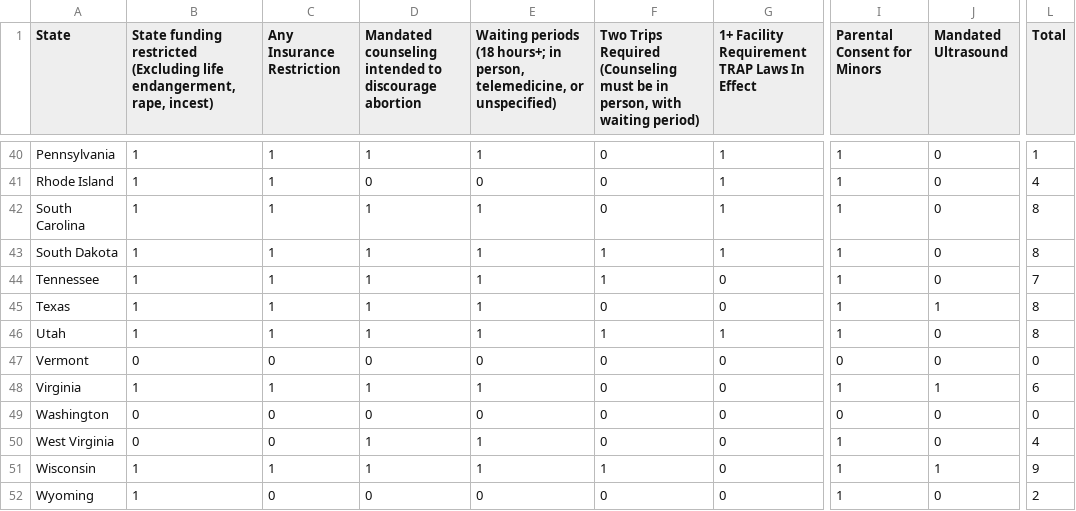
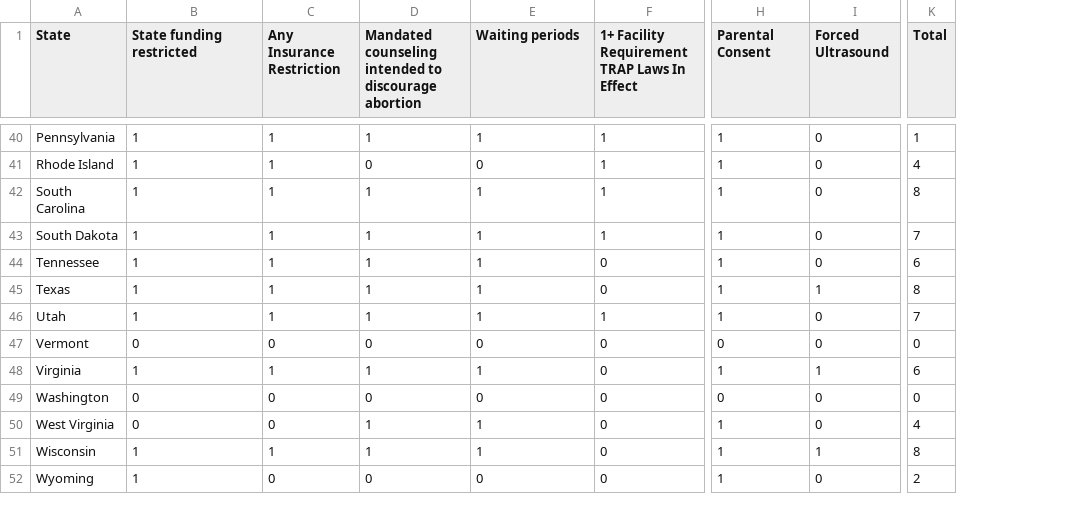
Before and after one commit to nicolerapfogel/abortiondata, a CSV file: data.csv, drawn as a sheet; only a part is shown, gaps mark what is left out; removed rows and columns are numbered as before the commit, all else as after; the diff covers the shown part only; the diff names each change by its address in the sheet, - before the commit and + after, or states it on an @@ line.

```diff
--- a/data.csv
+++ b/data.csv
-column F, row 1: Two Trips Required (Counseling must be in person, with waiting period); rows 40-52: 0 | 0 | 0 | 1 | 1 | 0 | 1 | 0 | 0 | 0 | 0 | 1 | 0
-B1: …funding restricted (Excluding life endangerment, rape, incest)
+B1: …funding restricted
-E1: Waiting periods (18 hours+; in person, telemedicine, or unspecified)
+E1: Waiting periods
-H1: Parental Consent for Minors
+H1: Parental Consent
-I1: Mandated Ultrasound
+I1: Forced Ultrasound
-K43 (Total): 8
+K43 (Total): 7
-K44 (Total): 7
+K44 (Total): 6
-K46 (Total): 8
+K46 (Total): 7
-K51 (Total): 9
+K51 (Total): 8
```
Also changed, not shown: 16 edited cells elsewhere in this file, 1 other file.
